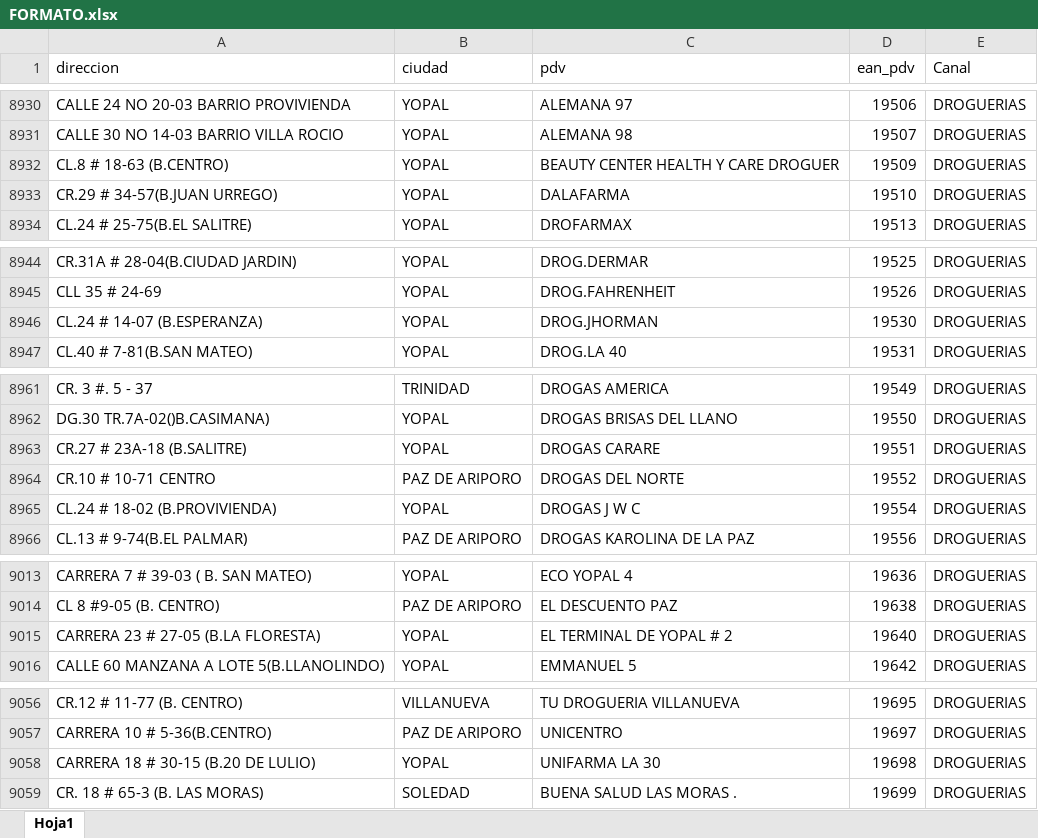
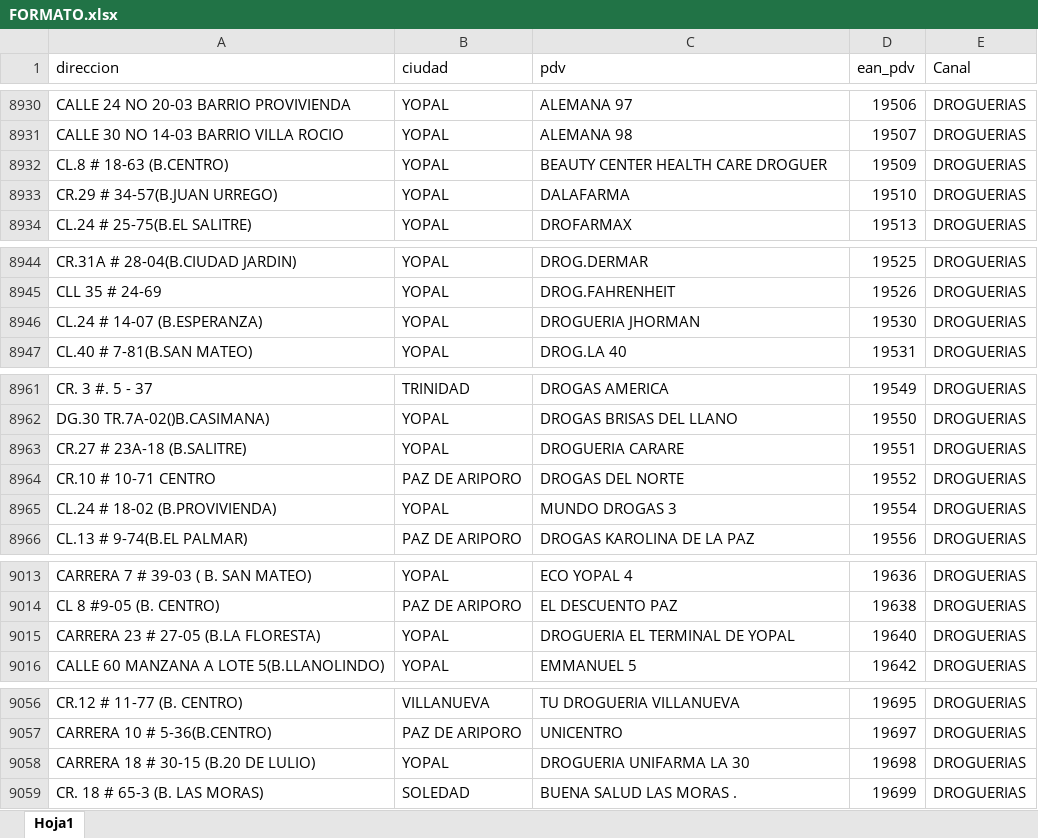
Before and after one commit to notificacionesbiadecco-source/Streamlit, an Excel workbook: FORMATO.xlsx, sheet Hoja1, drawn as a sheet; only a part is shown, gaps mark what is left out; values as stored, in another font and other column widths than the file's, no borders; conditional formats not drawn; the diff covers the shown part only; the diff names each change by its address in the sheet, - before the commit and + after, or states it on an @@ line.

Commit message:
Actualizar archivo FORMATO.xlsx

```diff
--- a/FORMATO.xlsx (sheet Hoja1)
+++ b/FORMATO.xlsx (sheet Hoja1)
-C8932 (pdv): BEAUTY CENTER HEALTH Y CARE DROGUER
+C8932 (pdv): BEAUTY CENTER HEALTH CARE DROGUER
-C8946 (pdv): DROG.JHORMAN
+C8946 (pdv): DROGUERIA JHORMAN
-C8963 (pdv): DROGAS CARARE
+C8963 (pdv): DROGUERIA CARARE
-C8965 (pdv): DROGAS J W C
+C8965 (pdv): MUNDO DROGAS 3
-C9015 (pdv): EL TERMINAL DE YOPAL # 2
+C9015 (pdv): DROGUERIA EL TERMINAL DE YOPAL
-C9058 (pdv): UNIFARMA LA 30
+C9058 (pdv): DROGUERIA UNIFARMA LA 30
```
Also changed, not shown: 5 edited cells elsewhere in this sheet.
